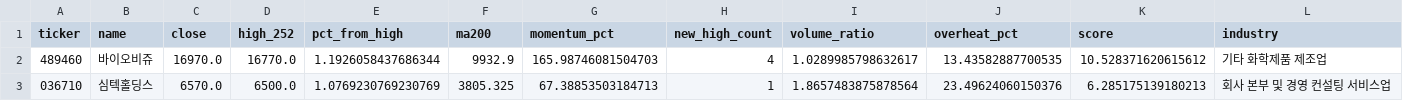
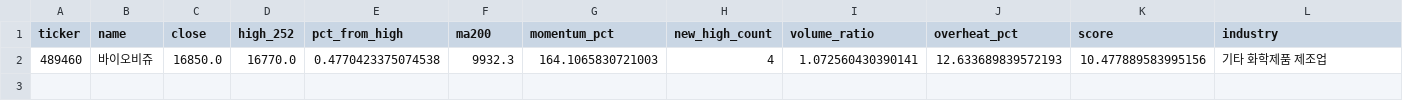
Before and after one commit to jiksooshin-dotcom/stock-scanner-reports, a CSV file: reports/assets/2026-11-24/newhigh.csv, drawn as a sheet.

```diff
--- a/reports/assets/2026-11-24/newhigh.csv
+++ b/reports/assets/2026-11-24/newhigh.csv
@@ -1,3 +1,2 @@
 ticker,name,close,high_252,pct_from_high,ma200,momentum_pct,new_high_count,volume_ratio,overheat_pct,score,industry
-489460,바이오비쥬,16970.0,16770.0,1.1926058437686344,9932.9,165.98746081504703,4,1.0289985798632617,13.43582887700535,10.528371620615612,기타 화학제품 제조업
-036710,심텍홀딩스,6570.0,6500.0,1.0769230769230769,3805.325,67.38853503184713,1,1.8657483875878564,23.49624060150376,6.285175139180213,회사 본부 및 경영 컨설팅 서비스업
+489460,바이오비쥬,16850.0,16770.0,0.4770423375074538,9932.3,164.1065830721003,4,1.072560430390141,12.633689839572193,10.477889583995156,기타 화학제품 제조업
```
Also changed, not shown: reports/assets/2026-11-24/launchpad.csv, 5 other files.
